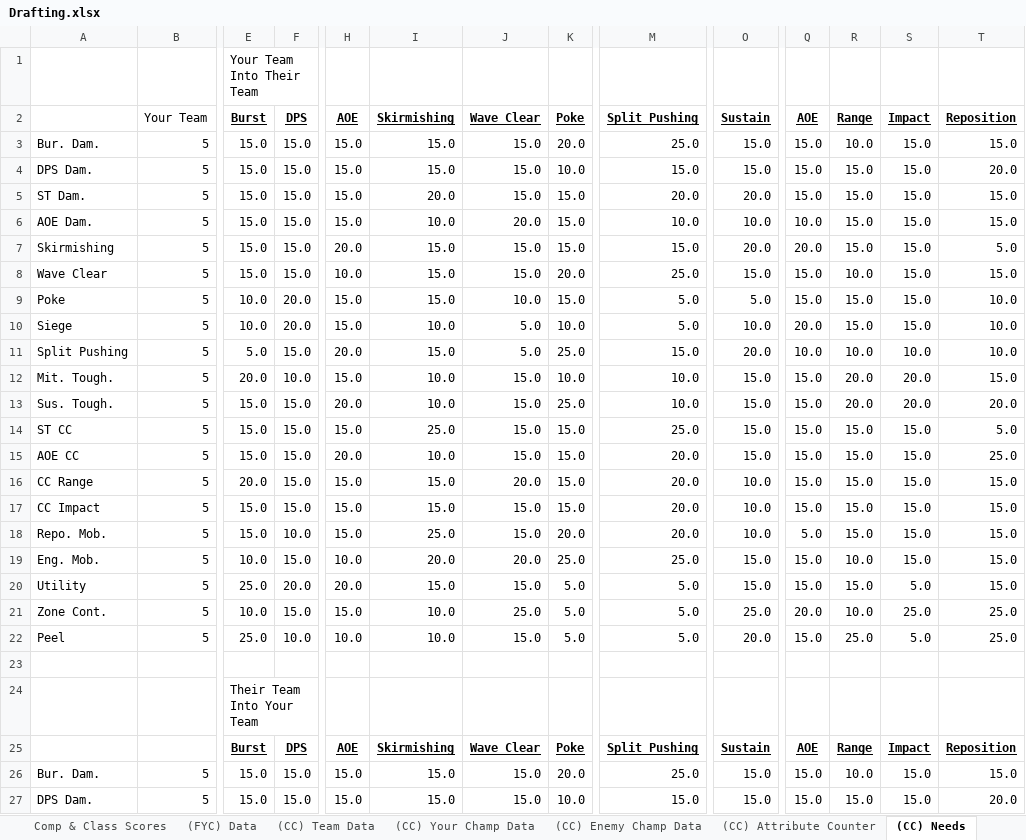
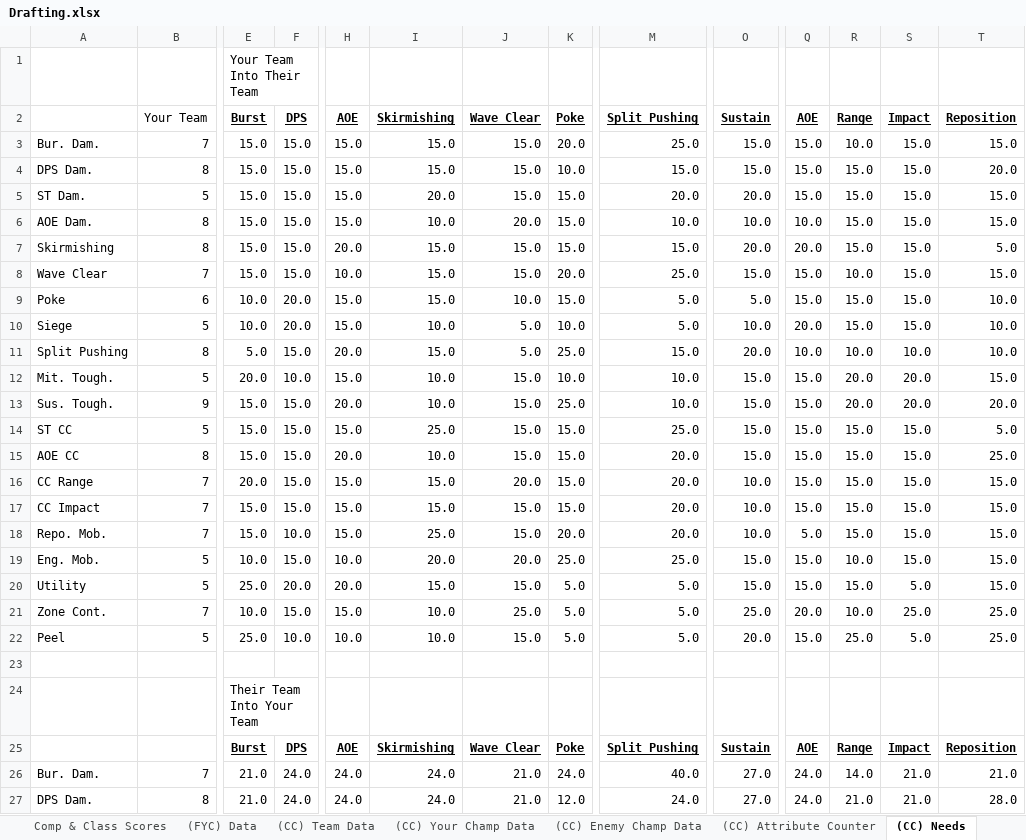
Before and after one commit to lol-tools/LoL-Drafting, an Excel workbook: Handmade 5M/Drafting.xlsx, sheet (CC) Needs, drawn as a sheet; only a part is shown, gaps mark what is left out; values as stored, in another font and other column widths than the file's, no borders; the diff covers the shown part only; the diff names each change by its address in the sheet, - before the commit and + after, or states it on an @@ line.

```diff
--- a/Handmade 5M/Drafting.xlsx (sheet (CC) Needs)
+++ b/Handmade 5M/Drafting.xlsx (sheet (CC) Needs)
-B3 (Your Team): 5
+B3 (Your Team): 7
-B4 (Your Team): 5
+B4 (Your Team): 8
-B6:B7 (Your Team): 5
+B6:B7 (Your Team): 8
-B8 (Your Team): 5
+B8 (Your Team): 7
-B9 (Your Team): 5
+B9 (Your Team): 6
-B11 (Your Team): 5
+B11 (Your Team): 8
-B13 (Your Team): 5
+B13 (Your Team): 9
-B15 (Your Team): 5
+B15 (Your Team): 8
-B16:B18 (Your Team): 5
+B16:B18 (Your Team): 7
-B21 (Your Team): 5
+B21 (Your Team): 7
-B26 (Your Team): 5
+B26 (Your Team): 7
-E26:E27 (Burst): 15.0
+E26:E27 (Burst): 21.0
-F26:F27 (DPS): 15.0
+F26:F27 (DPS): 24.0
-H26:H27 (AOE): 15.0
+H26:H27 (AOE): 24.0
-I26:I27 (Skirmishing): 15.0
+I26:I27 (Skirmishing): 24.0
-J26:J27 (Wave Clear): 15.0
+J26:J27 (Wave Clear): 21.0
-K26 (Poke): 20.0
+K26 (Poke): 24.0
-M26 (Split Pushing): 25.0
+M26 (Split Pushing): 40.0
-O26:O27 (Sustain): 15.0
+O26:O27 (Sustain): 27.0
-Q26:Q27 (AOE): 15.0
+Q26:Q27 (AOE): 24.0
-R26 (Range): 10.0
+R26 (Range): 14.0
-S26:S27 (Impact): 15.0
+S26:S27 (Impact): 21.0
-T26 (Reposition): 15.0
+T26 (Reposition): 21.0
-B27 (Your Team): 5
+B27 (Your Team): 8
-K27 (Poke): 10.0
+K27 (Poke): 12.0
-M27 (Split Pushing): 15.0
+M27 (Split Pushing): 24.0
-R27 (Range): 15.0
+R27 (Range): 21.0
-T27 (Reposition): 20.0
+T27 (Reposition): 28.0
```
Also changed, not shown: 304 edited cells elsewhere in this sheet, sheet (CC) Your Champ Data, sheet (CC) Enemy Champ Data, sheet Comp Calculator, sheet (CC) Team Data, charts or pictures, 1 other file.
